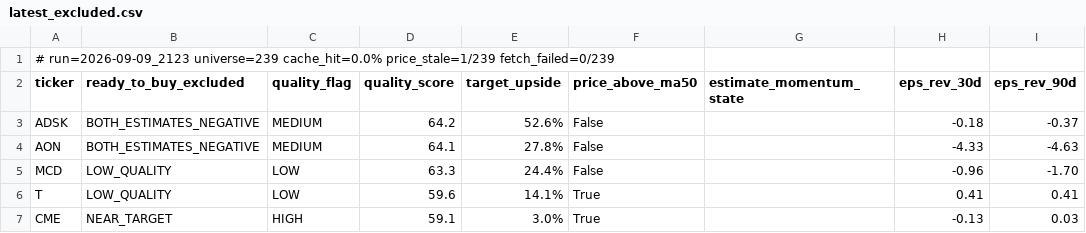
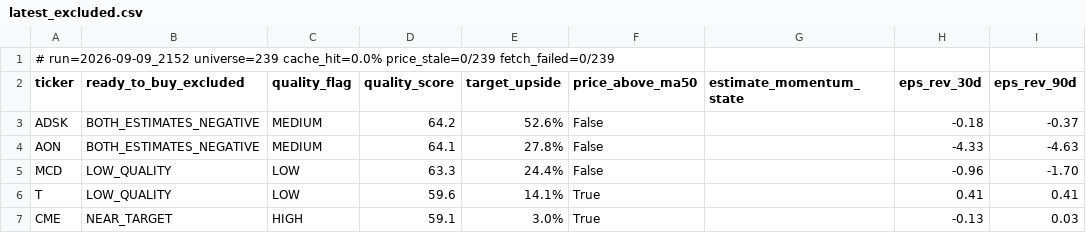
Before and after one commit to uvam3boy-stack/hunter-sk9m3xf7q2, a CSV file: latest_excluded.csv, drawn as a sheet; only a part is shown; the diff names each change by its address in the sheet, - before the commit and + after, or states it on an @@ line.

```diff
--- a/latest_excluded.csv
+++ b/latest_excluded.csv
-A1 (ticker): # run=2026-09-09_2123 universe=239 cache_hit=0.0% price_stale=1/239 fetch_failed=0/239
+A1 (ticker): # run=2026-09-09_2152 universe=239 cache_hit=0.0% price_stale=0/239 fetch_failed=0/239
```
Also changed, not shown: latest.csv, latest_quality_turns.csv, 2 other files.
